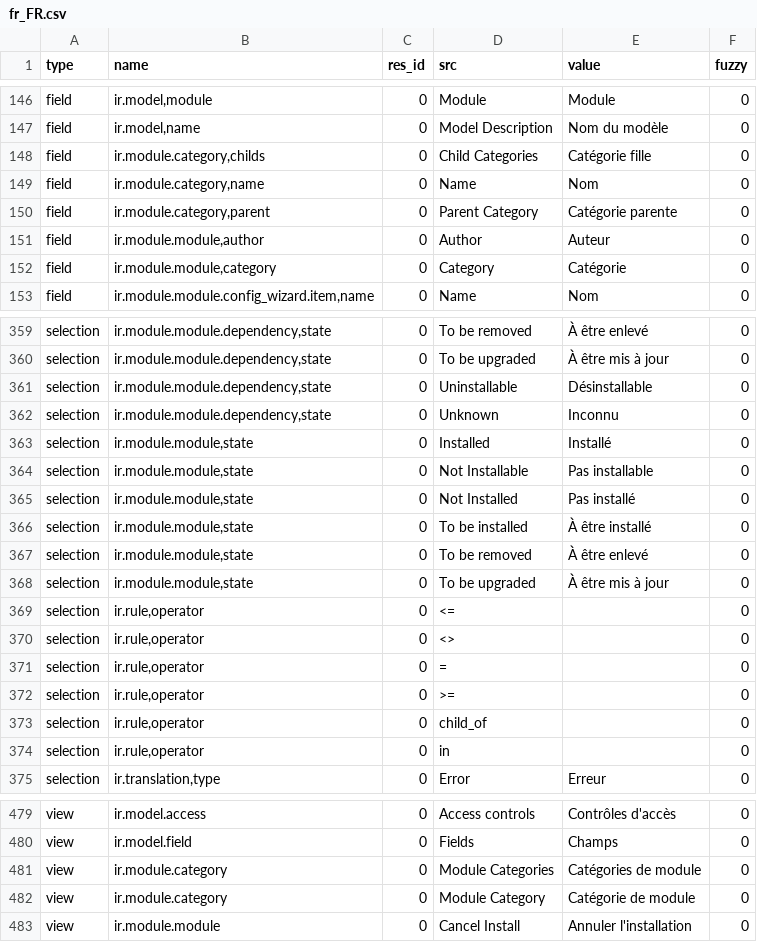
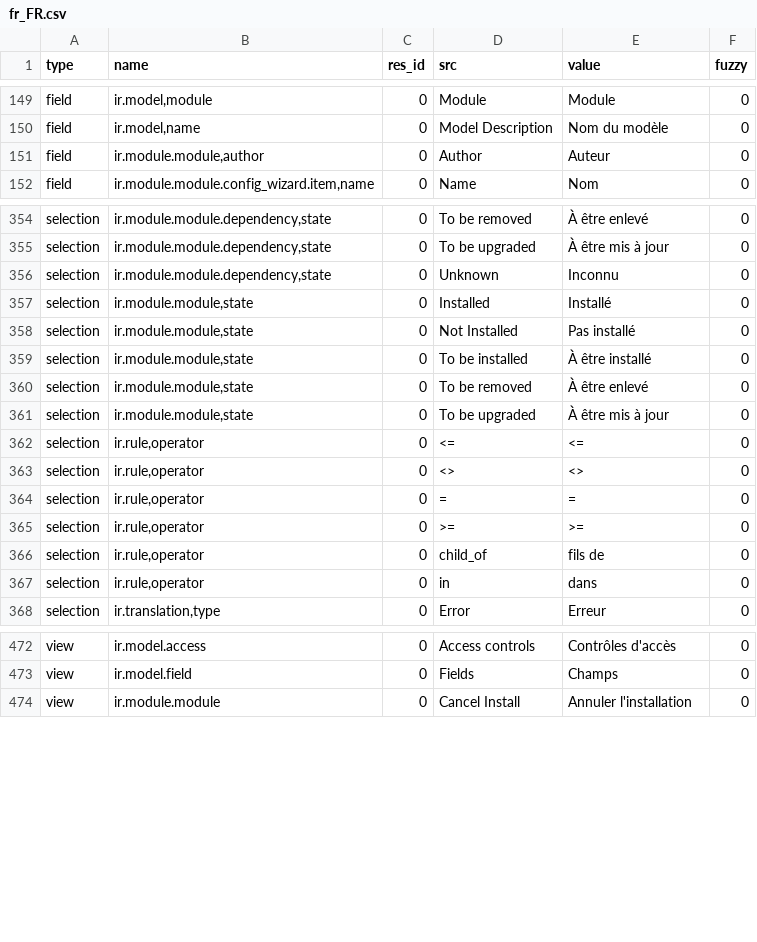
Before and after one commit to kret0s/tryton, a CSV file: trytond/ir/fr_FR.csv, drawn as a sheet; only a part is shown, gaps mark what is left out; the diff covers the shown part only.

```diff
--- a/trytond/ir/fr_FR.csv
+++ b/trytond/ir/fr_FR.csv
@@ -155,7 +158,3 @@ field,"ir.model,module",0,Module,Module,0
 field,"ir.model,name",0,Model Description,Nom du modèle,0
-field,"ir.module.category,childs",0,Child Categories,Catégorie fille,0
-field,"ir.module.category,name",0,Name,Nom,0
-field,"ir.module.category,parent",0,Parent Category,Catégorie parente,0
 field,"ir.module.module,author",0,Author,Auteur,0
-field,"ir.module.module,category",0,Category,Catégorie,0
 field,"ir.module.module.config_wizard.item,name",0,Name,Nom,0
@@ -375,6 +370,4 @@ selection,"ir.module.module.dependency,state",0,To be removed,À être enlevé,0
 selection,"ir.module.module.dependency,state",0,To be upgraded,À être mis à jour,0
-selection,"ir.module.module.dependency,state",0,Uninstallable,Désinstallable,0
 selection,"ir.module.module.dependency,state",0,Unknown,Inconnu,0
 selection,"ir.module.module,state",0,Installed,Installé,0
-selection,"ir.module.module,state",0,Not Installable,Pas installable,0
 selection,"ir.module.module,state",0,Not Installed,Pas installé,0
@@ -383,8 +376,8 @@ selection,"ir.module.module,state",0,To be removed,À être enlevé,0
 selection,"ir.module.module,state",0,To be upgraded,À être mis à jour,0
-selection,"ir.rule,operator",0,<=,,0
-selection,"ir.rule,operator",0,<>,,0
-selection,"ir.rule,operator",0,=,,0
-selection,"ir.rule,operator",0,>=,,0
-selection,"ir.rule,operator",0,child_of,,0
-selection,"ir.rule,operator",0,in,,0
+selection,"ir.rule,operator",0,<=,<=,0
+selection,"ir.rule,operator",0,<>,<>,0
+selection,"ir.rule,operator",0,=,=,0
+selection,"ir.rule,operator",0,>=,>=,0
+selection,"ir.rule,operator",0,child_of,fils de,0
+selection,"ir.rule,operator",0,in,dans,0
 selection,"ir.translation,type",0,Error,Erreur,0
@@ -495,4 +488,2 @@ view,ir.model.access,0,Access controls,Contrôles d'accès,0
 view,ir.model.field,0,Fields,Champs,0
-view,ir.module.category,0,Module Categories,Catégories de module,0
-view,ir.module.category,0,Module Category,Catégorie de module,0
 view,ir.module.module,0,Cancel Install,Annuler l'installation,0
```
Also changed, not shown: 4 added rows, 5 removed rows and 17 edited cells elsewhere in this file, 2 other files.
